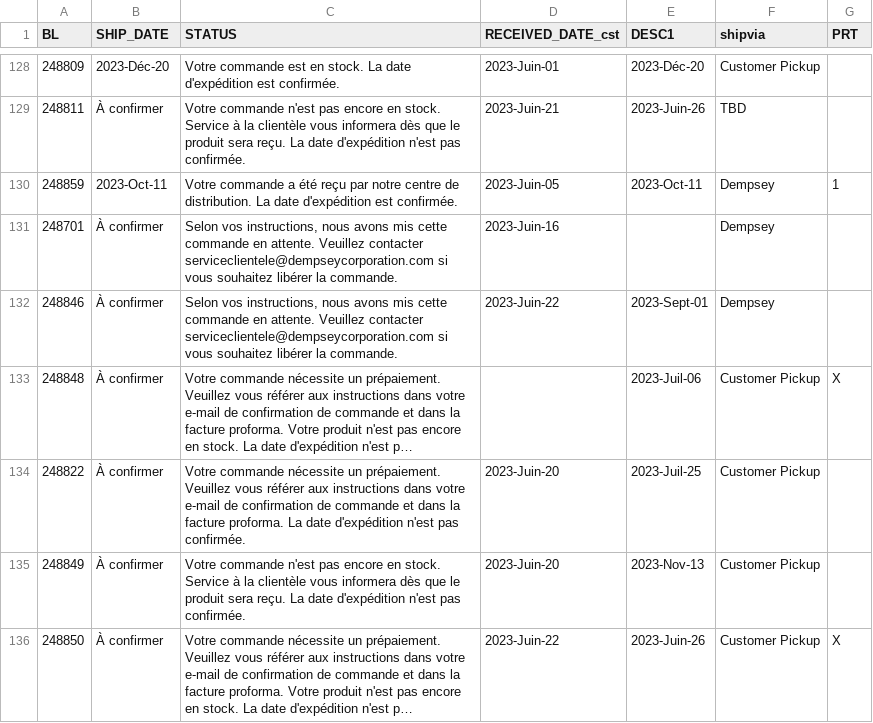
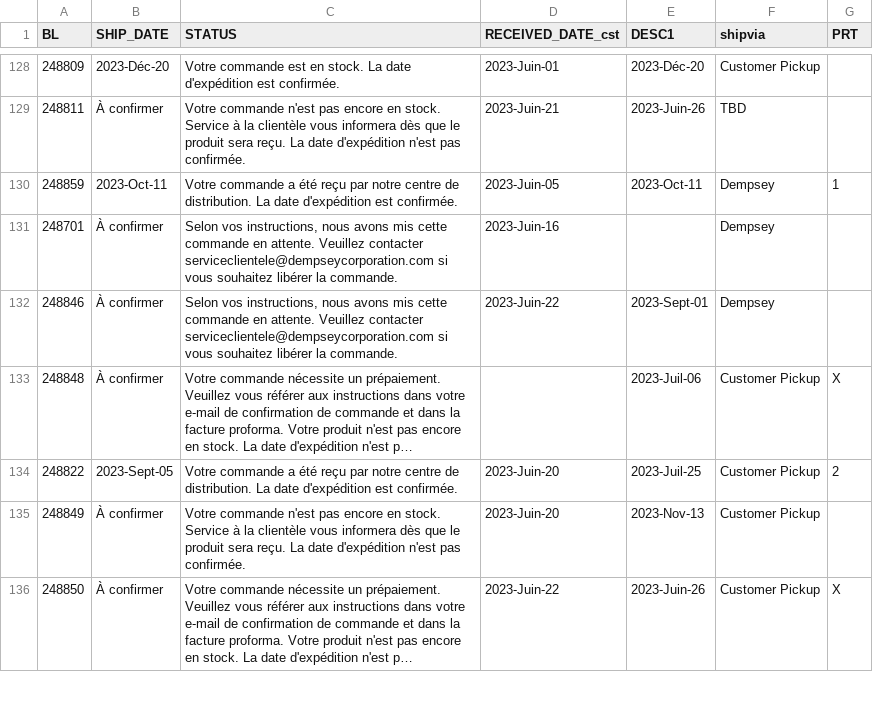
Before and after one commit to dempseysystems/dempseysystems.github.io, a CSV file: shipments-french - Dempsey Canada.csv, drawn as a sheet; only a part is shown, gaps mark what is left out; long unchanged cells end in …; the diff covers the shown part only; the diff names each change by its address in the sheet, - before the commit and + after, or states it on an @@ line.

```diff
--- a/shipments-french - Dempsey Canada.csv
+++ b/shipments-french - Dempsey Canada.csv
-B134 (SHIP_DATE): À confirmer
+B134 (SHIP_DATE): 2023-Sept-05
-C134 (STATUS): Votre commande nécessite un prépaiement. Veuillez vous référer aux instructions dans votre e-mail de confirmation de commande et dans la facture proforma. La date d'expédition n'est pas confirmée.
+C134 (STATUS): Votre commande a été reçu par notre centre de distribution. La date d'expédition est confirmée.
-G134 (PRT): (empty)
+G134 (PRT): 2
```
Also changed, not shown: 3 added rows and 10 edited cells elsewhere in this file, ordhfile - Dempsey US.csv, ordhfile-french - Dempsey US.csv, 9 other files.
